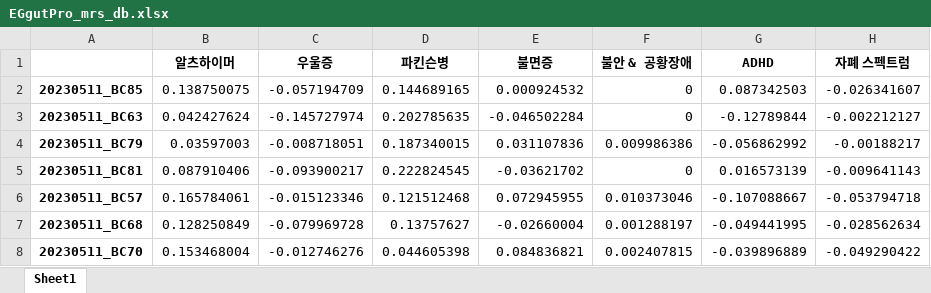
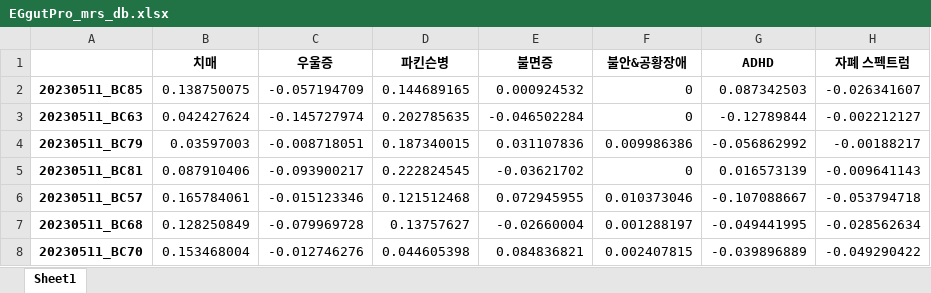
Before and after one commit to Gyungbu/EgGutPro, an Excel workbook: input/EGgutPro_mrs_db.xlsx, sheet Sheet1, drawn as a sheet; only a part is shown; values as stored, in another font and other column widths than the file's, no borders; the diff names each change by its address in the sheet, - before the commit and + after, or states it on an @@ line.

```diff
--- a/input/EGgutPro_mrs_db.xlsx (sheet Sheet1)
+++ b/input/EGgutPro_mrs_db.xlsx (sheet Sheet1)
-B1: 알츠하이머
+B1: 치매
-F1: 불안 & 공황장애
+F1: 불안&공황장애
```
Also changed, not shown: input/EGgutPro_mircobe_list.xlsx, 5 other files.
